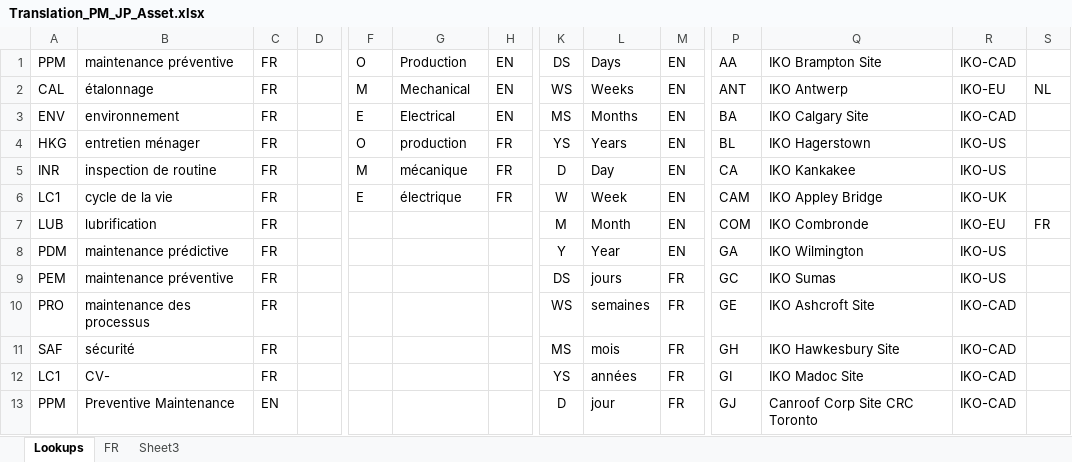
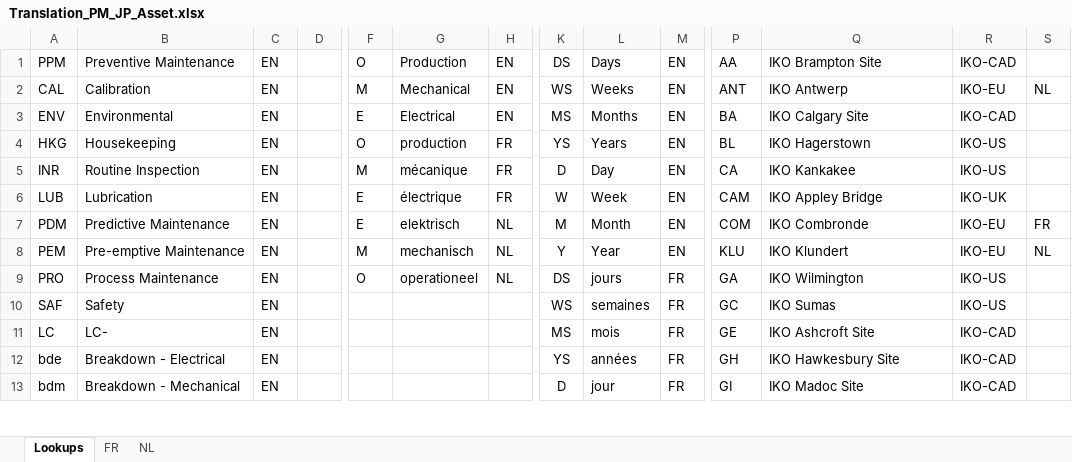
Before and after one commit to jonathanmajh/iko_mro_items, an Excel workbook: assets/Translation_PM_JP_Asset.xlsx, sheet Lookups, drawn as a sheet; only a part is shown, gaps mark what is left out; values as stored, in another font and other column widths than the file's, no borders; removed rows and columns are numbered as before the commit, all else as after; rows hold the shown columns only; the diff covers the shown part only; the diff names each change by its address in the sheet, - before the commit and + after, or states it on an @@ line.

```diff
--- a/assets/Translation_PM_JP_Asset.xlsx (sheet Lookups)
+++ b/assets/Translation_PM_JP_Asset.xlsx (sheet Lookups)
-sheet tab: Sheet3
+sheet tab: NL
-B1: maintenance préventive
+B1: Preventive Maintenance
-C1:C7: FR
+C1:C7: EN
-B2: étalonnage
+B2: Calibration
-B3: environnement
+B3: Environmental
-B4: entretien ménager
+B4: Housekeeping
-B5: inspection de routine
+B5: Routine Inspection
-A6: LC1
+A6: LUB
-B6: cycle de la vie
+B6: Lubrication
-A7: LUB
+A7: PDM
-B7: lubrification
+B7: Predictive Maintenance
-F7: (empty)
+F7: E
-G7: (empty)
+G7: elektrisch
-H7: (empty)
+H7: NL
-row 8: PDM | maintenance prédictive | FR |  |  |  |  | Y | Year | EN | GA | IKO Wilmington | IKO-US
-row 9: PEM | maintenance préventive | FR |  |  |  |  | DS | jours | FR | GC | IKO Sumas | IKO-US
-row 10: PRO | maintenance des processus | FR |  |  |  |  | WS | semaines | FR | GE | IKO Ashcroft Site | IKO-CAD
+row 8: PEM | Pre-emptive Maintenance | EN |  | M | mechanisch | NL | Y | Year | EN | KLU | IKO Klundert | IKO-EU | NL
+row 9: PRO | Process Maintenance | EN |  | O | operationeel | NL | DS | jours | FR | GA | IKO Wilmington | IKO-US
-B10: sécurité
+B10: Safety
-C10: FR
+C10: EN
-K10: MS
+K10: WS
-L10: mois
+L10: semaines
-P10: GH
+P10: GC
-Q10: IKO Hawkesbury Site
+Q10: IKO Sumas
-R10: IKO-CAD
+R10: IKO-US
-row 12: LC1 | CV- | FR |  |  |  |  | YS | années | FR | GI | IKO Madoc Site | IKO-CAD
+row 11: LC | LC- | EN |  |  |  |  | MS | mois | FR | GE | IKO Ashcroft Site | IKO-CAD
+row 12: bde | Breakdown - Electrical | EN |  |  |  |  | YS | années | FR | GH | IKO Hawkesbury Site | IKO-CAD
-A13: PPM
+A13: bdm
-B13: Preventive Maintenance
+B13: Breakdown - Mechanical
-P13: GJ
+P13: GI
-Q13: Canroof Corp Site CRC Toronto
+Q13: IKO Madoc Site
```
Also changed, not shown: 78 added rows, 6 removed rows and 16 edited cells elsewhere in this sheet, sheet FR, assets/item_database.xlsx, 9 other files.
